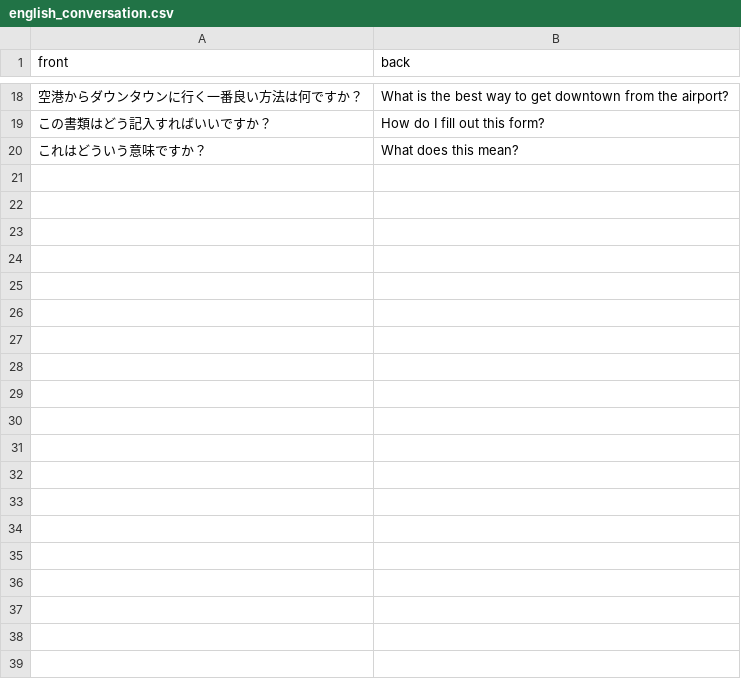
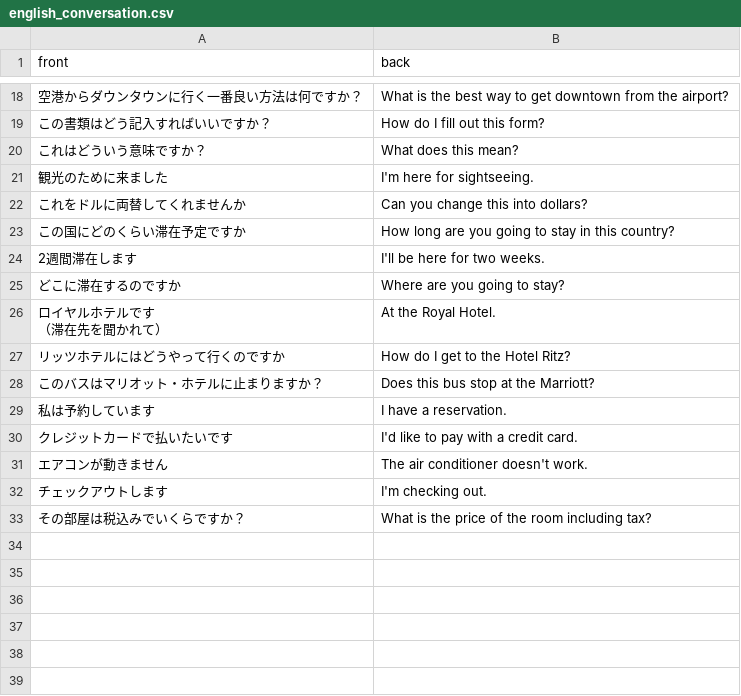
Before and after one commit to mogulla3/til, a CSV file: english_conversation.csv, drawn as a sheet; only a part is shown, gaps mark what is left out; the shorter side is filled out with more unchanged rows; ↵ is a line break in a cell; the diff names each change by its address in the sheet, - before the commit and + after, or states it on an @@ line.

Commit message:
Add english phrase

```diff
--- a/english_conversation.csv
+++ b/english_conversation.csv
-row 21: (empty)
+row 21: 観光のために来ました | I'm here for sightseeing.
-row 22: (empty)
+row 22: これをドルに両替してくれませんか | Can you change this into dollars?
-row 23: (empty)
+row 23: この国にどのくらい滞在予定ですか | How long are you going to stay in this country?
-row 24: (empty)
+row 24: 2週間滞在します | I'll be here for two weeks.
-row 25: (empty)
+row 25: どこに滞在するのですか | Where are you going to stay?
-row 26: (empty)
+row 26: ロイヤルホテルです ↵ （滞在先を聞かれて） | At the Royal Hotel.
-row 27: (empty)
+row 27: リッツホテルにはどうやって行くのですか | How do I get to the Hotel Ritz?
-row 28: (empty)
+row 28: このバスはマリオット・ホテルに止まりますか？ | Does this bus stop at the Marriott?
-row 29: (empty)
+row 29: 私は予約しています | I have a reservation.
-row 30: (empty)
+row 30: クレジットカードで払いたいです | I'd like to pay with a credit card.
-row 31: (empty)
+row 31: エアコンが動きません | The air conditioner doesn't work.
-row 32: (empty)
+row 32: チェックアウトします | I'm checking out.
+row 33: その部屋は税込みでいくらですか？ | What is the price of the room including tax?
```
